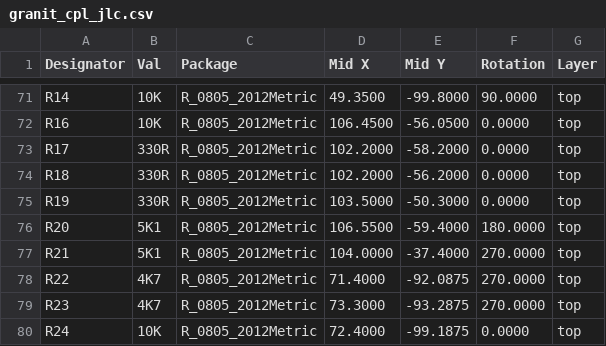
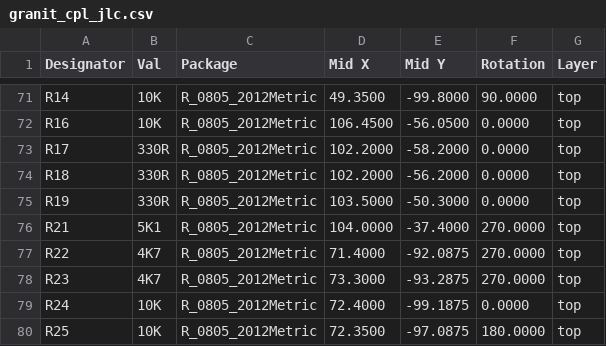
Before and after one commit to laenzlinger/offsite-backup, a CSV file: JLCPCB/granit_cpl_jlc.csv, drawn as a sheet; only a part is shown, gaps mark what is left out; the shorter side is filled out with more unchanged rows.

Commit message:
Deploying to gh-pages from @ laenzlinger/granit@eeb7443082498cc0d8b2414b36d08954b591d123 🚀

```diff
--- a/JLCPCB/granit_cpl_jlc.csv
+++ b/JLCPCB/granit_cpl_jlc.csv
@@ -75,3 +75,2 @@ Designator,Val,Package,Mid X,Mid Y,Rotation,Layer
 "R19","330R","R_0805_2012Metric",103.5000,-50.3000,0.0000,top
-"R20","5K1","R_0805_2012Metric",106.5500,-59.4000,180.0000,top
 "R21","5K1","R_0805_2012Metric",104.0000,-37.4000,270.0000,top
```
Also changed, not shown: 11 other files.
